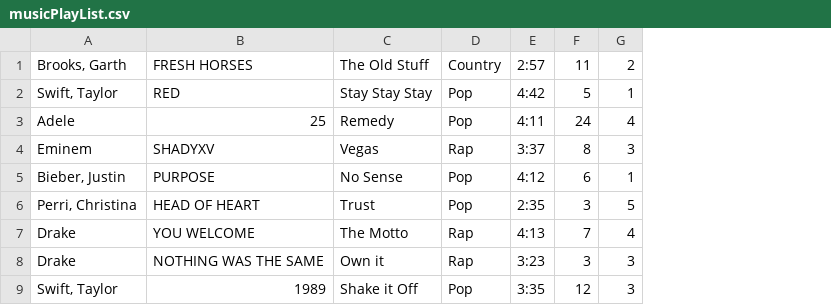
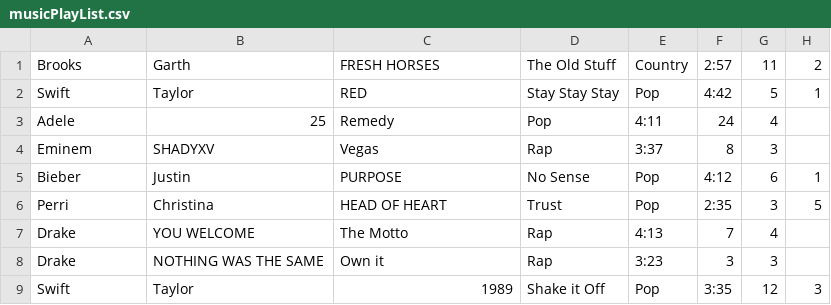
Before and after one commit to Bioticcc/PA2-PA3_Adam_Ward_122, a CSV file: PA2_Adam_Ward_122/musicPlayList.csv, drawn as a sheet; removed rows and columns are numbered as before the commit, all else as after; the diff names each change by its address in the sheet, - before the commit and + after, or states it on an @@ line.

```diff
--- a/PA2_Adam_Ward_122/musicPlayList.csv
+++ b/PA2_Adam_Ward_122/musicPlayList.csv
+column B, rows 1-2: Garth | Taylor; rows 5-6: Justin | Christina; row 9: Taylor
-A1: Brooks, Garth
+A1: Brooks
-A2: Swift, Taylor
+A2: Swift
-row 3: Adele | 25 | Remedy | Pop | 4:11 | 24 | 4
-row 4: Eminem | SHADYXV | Vegas | Rap | 3:37 | 8 | 3
+row 3: Adele | 25 | Remedy | Pop | 4:11 | 24 | 4
+row 4: Eminem | SHADYXV | Vegas | Rap | 3:37 | 8 | 3
-A5: Bieber, Justin
+A5: Bieber
-A6: Perri, Christina
+A6: Perri
-row 7: Drake | YOU WELCOME | The Motto | Rap | 4:13 | 7 | 4
-row 8: Drake | NOTHING WAS THE SAME | Own it | Rap | 3:23 | 3 | 3
+row 7: Drake | YOU WELCOME | The Motto | Rap | 4:13 | 7 | 4
+row 8: Drake | NOTHING WAS THE SAME | Own it | Rap | 3:23 | 3 | 3
-A9: Swift, Taylor
+A9: Swift
```
Also changed, not shown: 9 other files.
